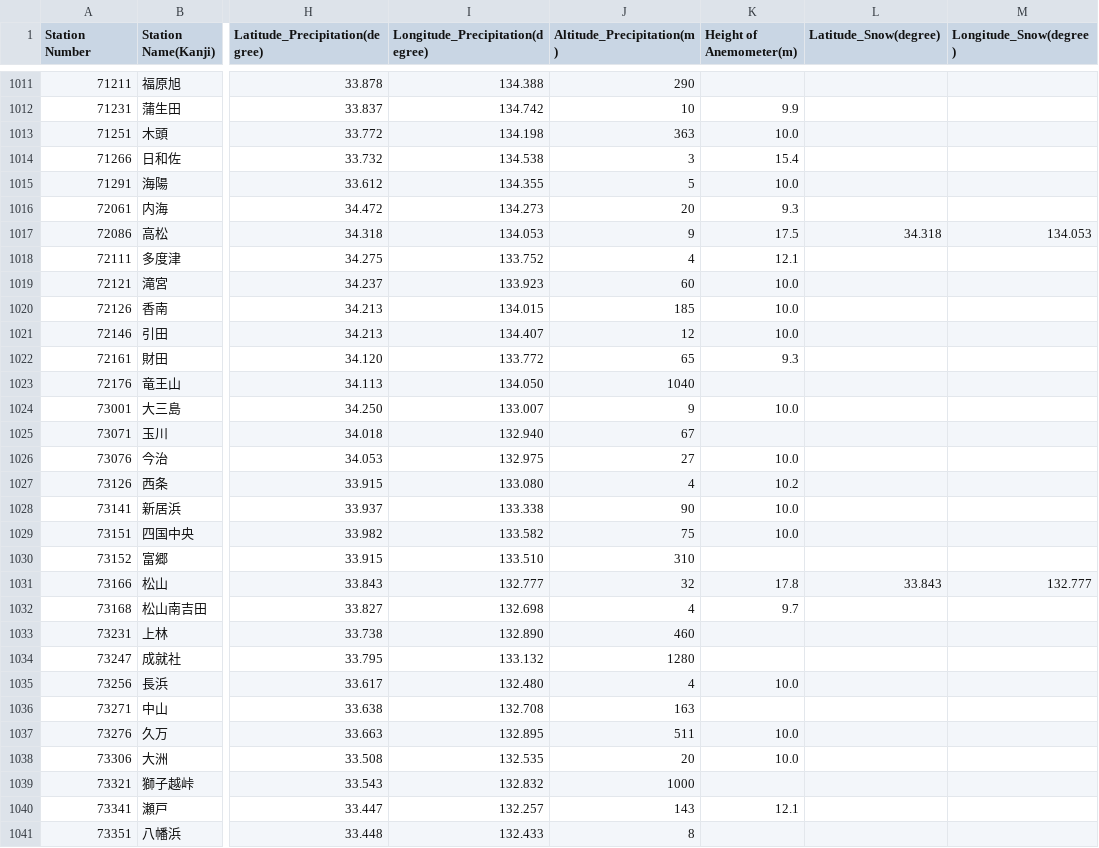
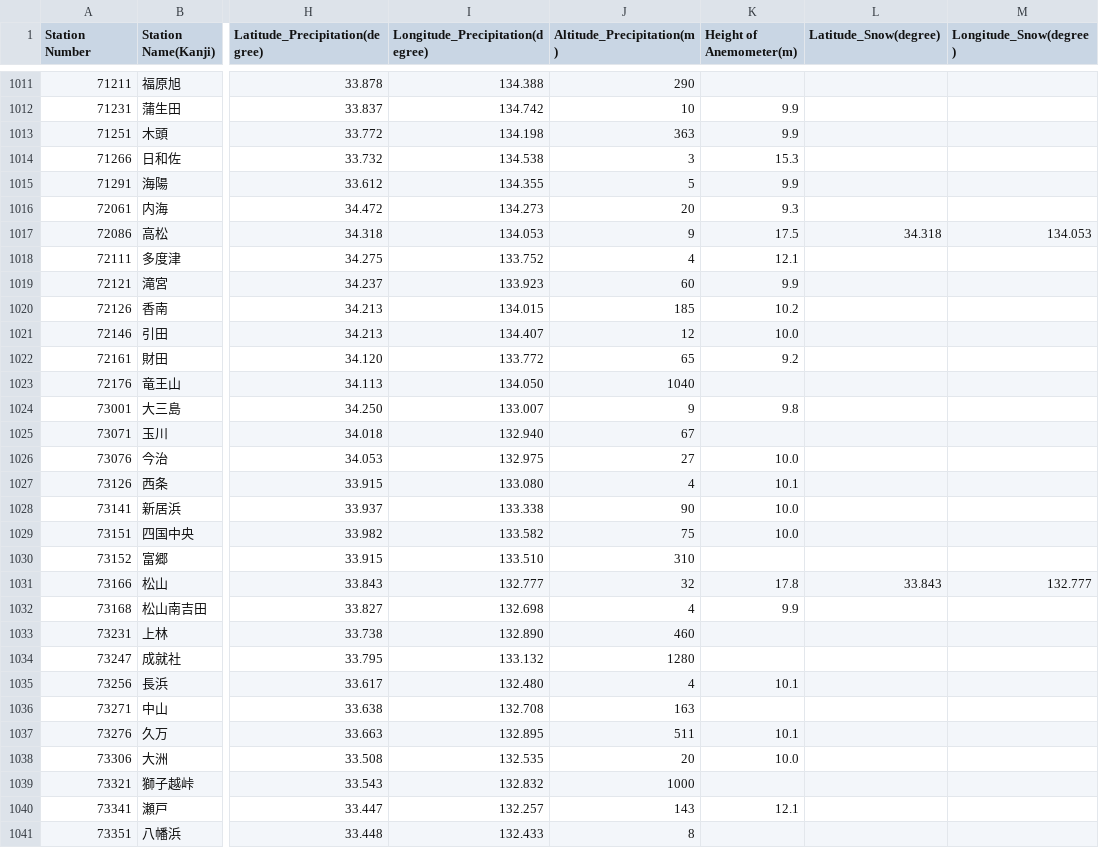
Before and after one commit to code4fukui/jma_station, a CSV file: jma_station_active.csv, drawn as a sheet; only a part is shown, gaps mark what is left out; the diff covers the shown part only; the diff names each change by its address in the sheet, - before the commit and + after, or states it on an @@ line.

```diff
--- a/jma_station_active.csv
+++ b/jma_station_active.csv
-K1013 (Height of Anemometer(m)): 10.0
+K1013 (Height of Anemometer(m)): 9.9
-K1014 (Height of Anemometer(m)): 15.4
+K1014 (Height of Anemometer(m)): 15.3
-K1015 (Height of Anemometer(m)): 10.0
+K1015 (Height of Anemometer(m)): 9.9
-K1019 (Height of Anemometer(m)): 10.0
+K1019 (Height of Anemometer(m)): 9.9
-K1020 (Height of Anemometer(m)): 10.0
+K1020 (Height of Anemometer(m)): 10.2
-K1022 (Height of Anemometer(m)): 9.3
+K1022 (Height of Anemometer(m)): 9.2
-K1024 (Height of Anemometer(m)): 10.0
+K1024 (Height of Anemometer(m)): 9.8
-K1027 (Height of Anemometer(m)): 10.2
+K1027 (Height of Anemometer(m)): 10.1
-K1032 (Height of Anemometer(m)): 9.7
+K1032 (Height of Anemometer(m)): 9.9
-K1035 (Height of Anemometer(m)): 10.0
+K1035 (Height of Anemometer(m)): 10.1
-K1037 (Height of Anemometer(m)): 10.0
+K1037 (Height of Anemometer(m)): 10.1
```
Also changed, not shown: 95 edited cells elsewhere in this file, jma_station.csv, 4 other files.
